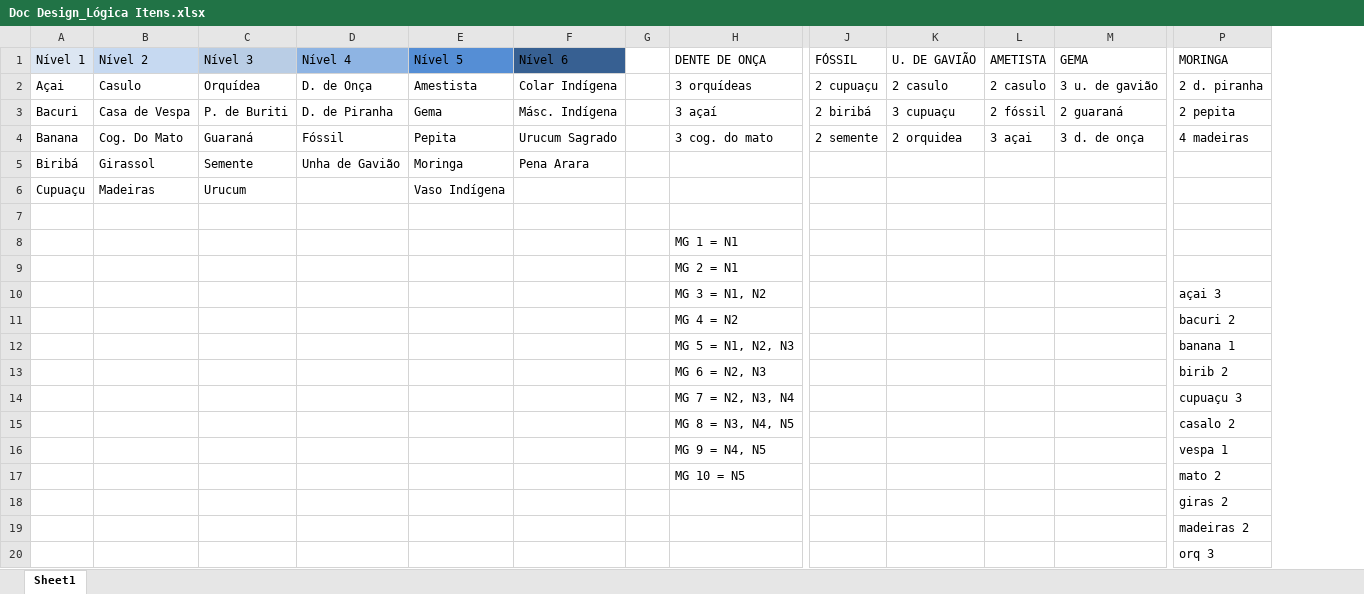
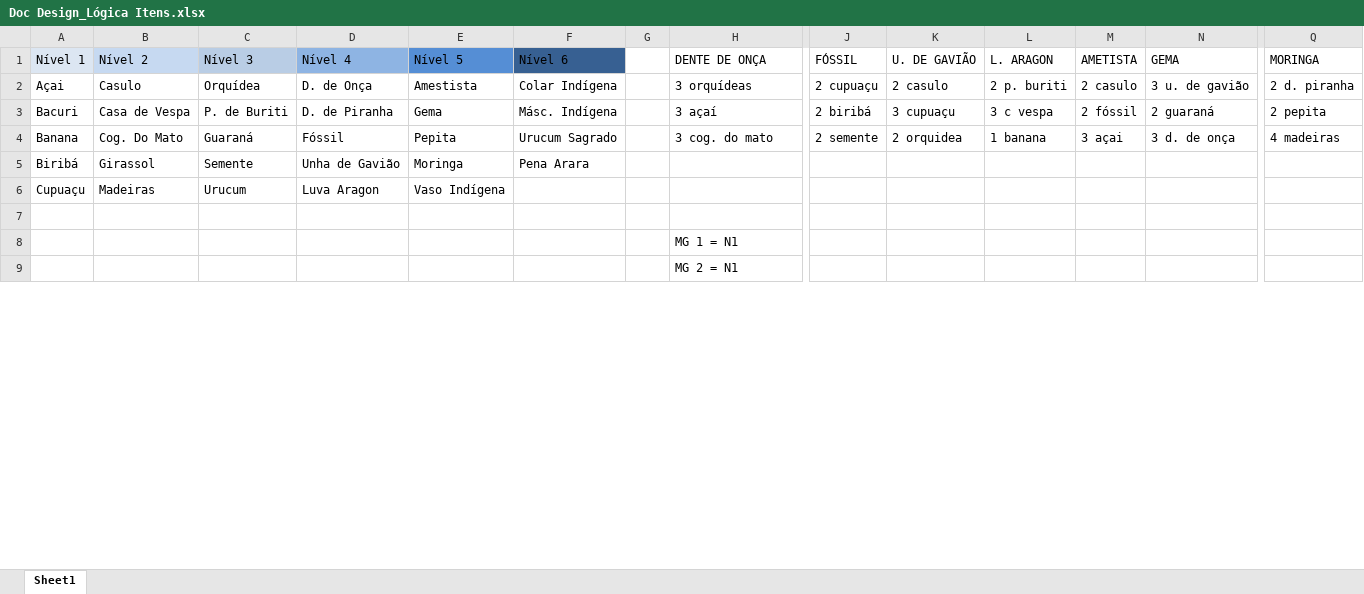
Before and after one commit to ComunidadesVirtuais/Project, an Excel workbook: 5 - Game Design/Doc Design_Lógica Itens.xlsx, sheet Sheet1, drawn as a sheet; only a part is shown, gaps mark what is left out; values as stored, in another font and other column widths than the file's, no borders; removed rows and columns are numbered as before the commit, all else as after; rows hold the shown columns only; the diff covers the shown part only; the diff names each change by its address in the sheet, - before the commit and + after, or states it on an @@ line.

Commit message:
Atualizaçao Doc Itens

```diff
--- a/5 - Game Design/Doc Design_Lógica Itens.xlsx (sheet Sheet1)
+++ b/5 - Game Design/Doc Design_Lógica Itens.xlsx (sheet Sheet1)
+column L (L. ARAGON), rows 2-4: 2 p. buriti | 3 c vespa | 1 banana
-D6 (Nível 4): (empty)
+D6 (Nível 4): Luva Aragon
-row 10:  |  |  |  |  |  |  | MG 3 = N1, N2 |  |  |  |  | açai 3
-row 11:  |  |  |  |  |  |  | MG 4 = N2 |  |  |  |  | bacuri 2
-row 12:  |  |  |  |  |  |  | MG 5 = N1, N2, N3 |  |  |  |  | banana 1
-row 13:  |  |  |  |  |  |  | MG 6 = N2, N3 |  |  |  |  | birib 2
-row 14:  |  |  |  |  |  |  | MG 7 = N2, N3, N4 |  |  |  |  | cupuaçu 3
-row 15:  |  |  |  |  |  |  | MG 8 = N3, N4, N5 |  |  |  |  | casalo 2
-row 16:  |  |  |  |  |  |  | MG 9 = N4, N5 |  |  |  |  | vespa 1
-row 17:  |  |  |  |  |  |  | MG 10 = N5 |  |  |  |  | mato 2
-row 18:  |  |  |  |  |  |  |  |  |  |  |  | giras 2
-row 19:  |  |  |  |  |  |  |  |  |  |  |  | madeiras 2
-row 20:  |  |  |  |  |  |  |  |  |  |  |  | orq 3
```
Also changed, not shown: 24 added rows and 13 removed rows elsewhere in this sheet.
